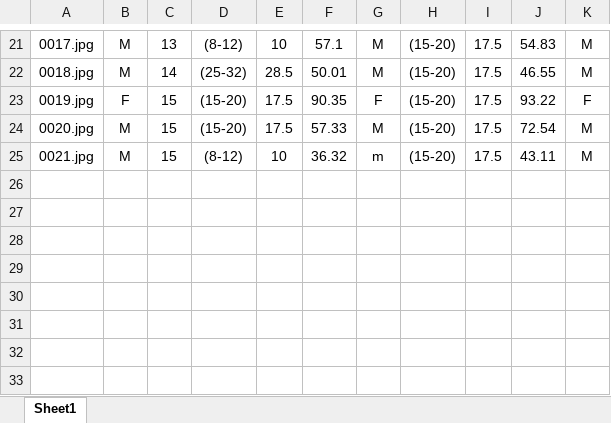
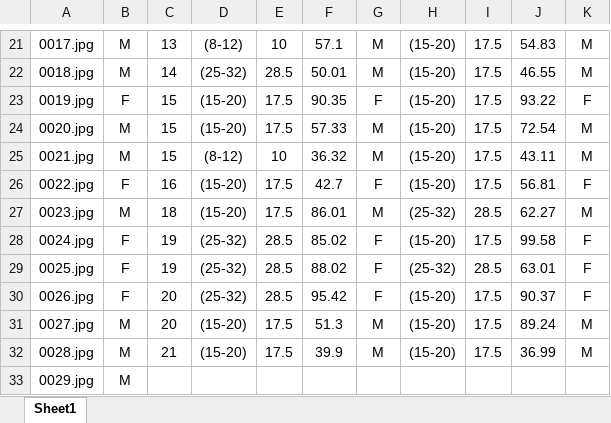
Before and after one commit to salimjivani/Gender-and-Age-Recognition, an Excel workbook: GPAE Performance.xlsx, sheet Sheet1, drawn as a sheet; only a part is shown, gaps mark what is left out; values as stored, in another font and other column widths than the file's, no borders; the diff names each change by its address in the sheet, - before the commit and + after, or states it on an @@ line.

```diff
--- a/GPAE Performance.xlsx (sheet Sheet1)
+++ b/GPAE Performance.xlsx (sheet Sheet1)
-G25: m
+G25: M
+row 26: 0022.jpg | F | 16 | (15-20) | 17.5 | 42.7 | F | (15-20) | 17.5 | 56.81 | F
+row 27: 0023.jpg | M | 18 | (15-20) | 17.5 | 86.01 | M | (25-32) | 28.5 | 62.27 | M
+row 28: 0024.jpg | F | 19 | (25-32) | 28.5 | 85.02 | F | (15-20) | 17.5 | 99.58 | F
+row 29: 0025.jpg | F | 19 | (25-32) | 28.5 | 88.02 | F | (25-32) | 28.5 | 63.01 | F
+row 30: 0026.jpg | F | 20 | (25-32) | 28.5 | 95.42 | F | (15-20) | 17.5 | 90.37 | F
+row 31: 0027.jpg | M | 20 | (15-20) | 17.5 | 51.3 | M | (15-20) | 17.5 | 89.24 | M
+row 32: 0028.jpg | M | 21 | (15-20) | 17.5 | 39.9 | M | (15-20) | 17.5 | 36.99 | M
+row 33: 0029.jpg | M
```
Also changed, not shown: 39 other files.
